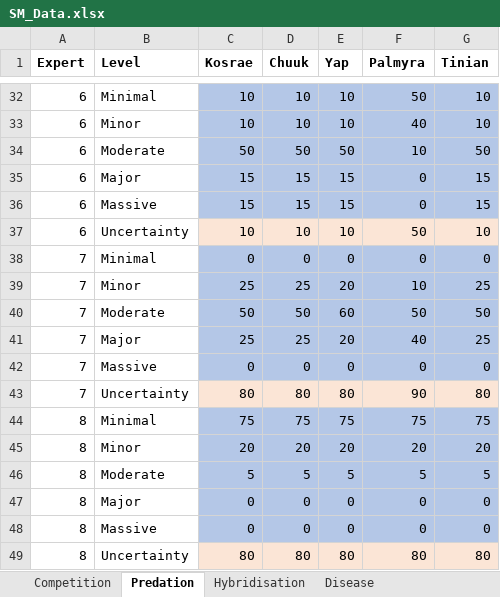
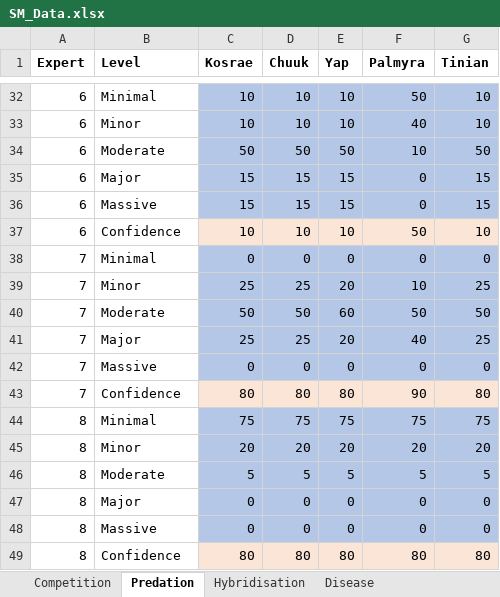
Before and after one commit to maude-v/invasion_risk_EICAT, an Excel workbook: Data/SM_Data.xlsx, sheet Predation, drawn as a sheet; only a part is shown, gaps mark what is left out; values as stored, in another font and other column widths than the file's, no borders; the diff covers the shown part only; the diff names each change by its address in the sheet, - before the commit and + after, or states it on an @@ line.

```diff
--- a/Data/SM_Data.xlsx (sheet Predation)
+++ b/Data/SM_Data.xlsx (sheet Predation)
-B37 (Level): Uncertainty
+B37 (Level): Confidence
-B43 (Level): Uncertainty
+B43 (Level): Confidence
-B49 (Level): Uncertainty
+B49 (Level): Confidence
```
Also changed, not shown: 5 edited cells elsewhere in this sheet, sheet Competition, sheet Hybridisation, sheet Disease.
